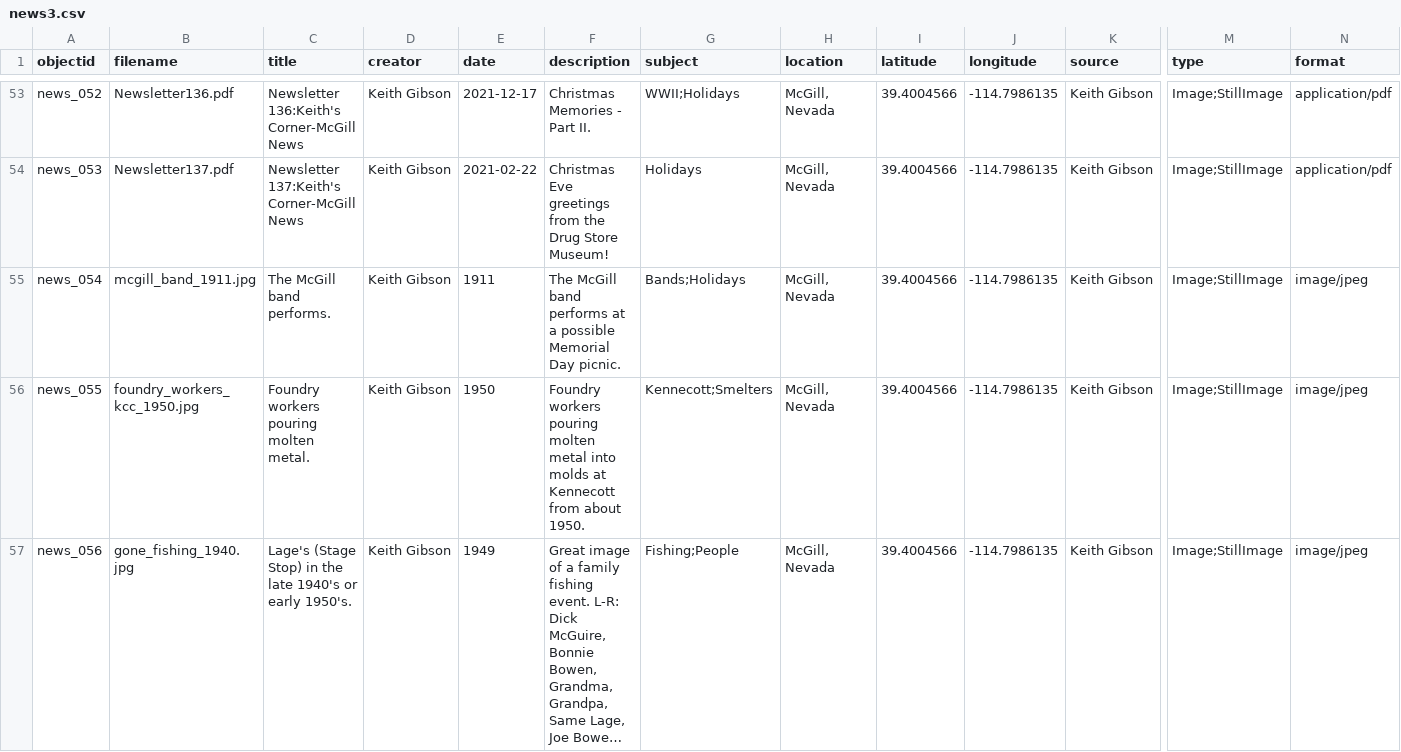
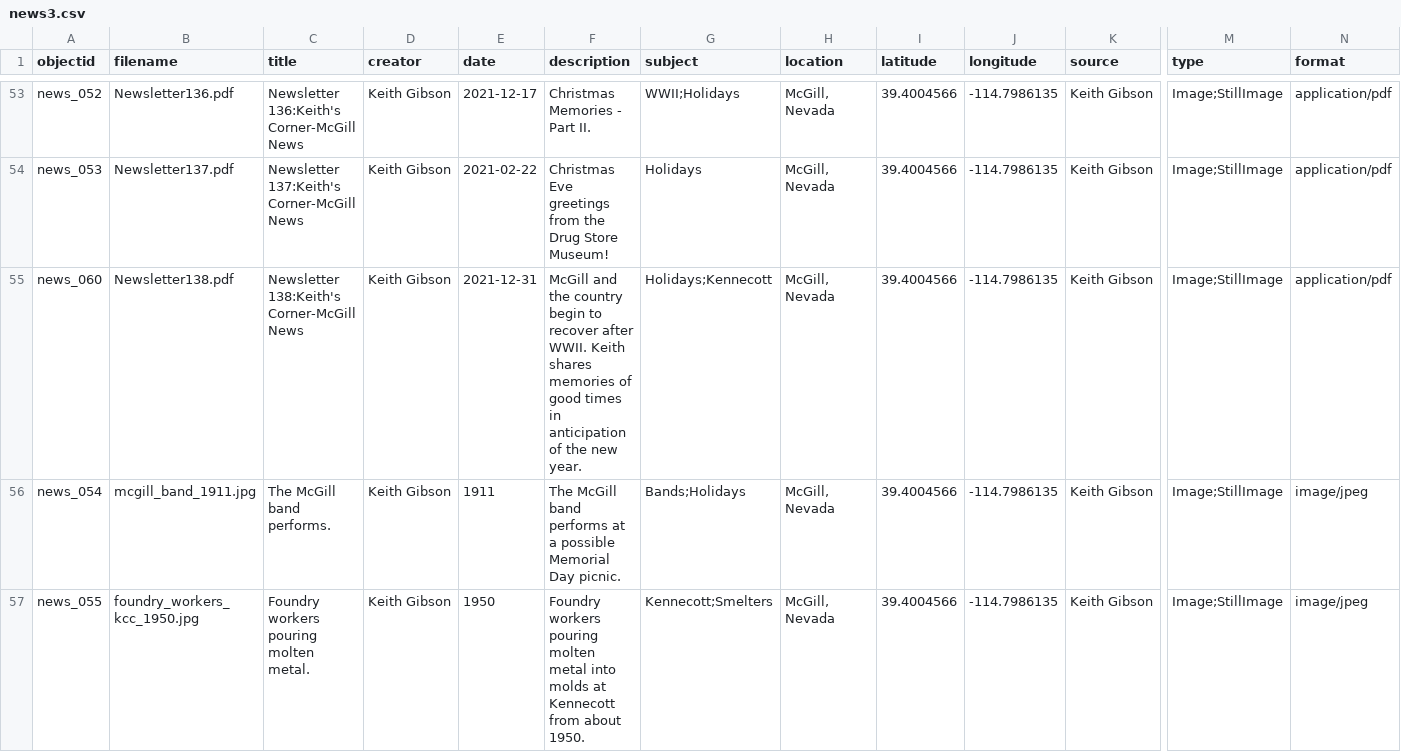
Before and after one commit to McGillHeritage/2021, a CSV file: _data/news3.csv, drawn as a sheet; only a part is shown, gaps mark what is left out; the shorter side is filled out with more unchanged rows; long unchanged cells end in …; rows hold the shown columns only; the diff names each change by its address in the sheet, - before the commit and + after, or states it on an @@ line.

Commit message:
Add files via upload

```diff
--- a/_data/news3.csv
+++ b/_data/news3.csv
+row 55: news_060 | Newsletter138.pdf | Newsletter 138:Keith's Corner-McGill News | Keith Gibson | 2021-12-31 | McGill and the country begin to recover after WWII. Keith shares memories of good times in anticipation of the new year. | Holidays;Kennecott | McGill, Nevada | 39.4004566 | -114.7986135 | Keith Gibson | Image;StillImage | application/pdf
```
